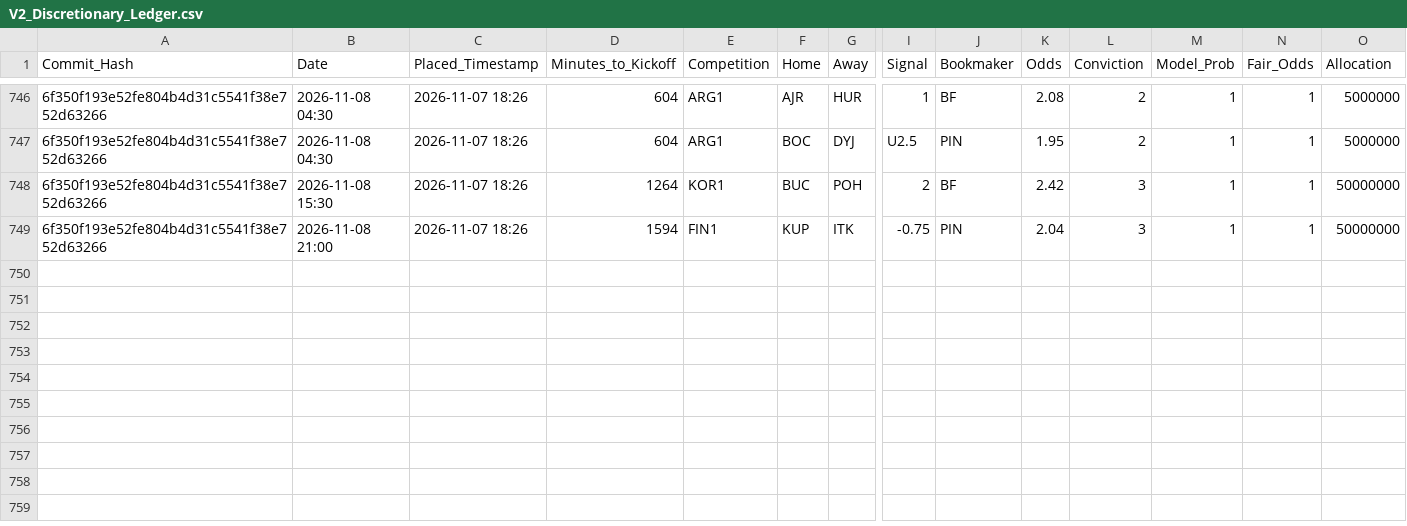
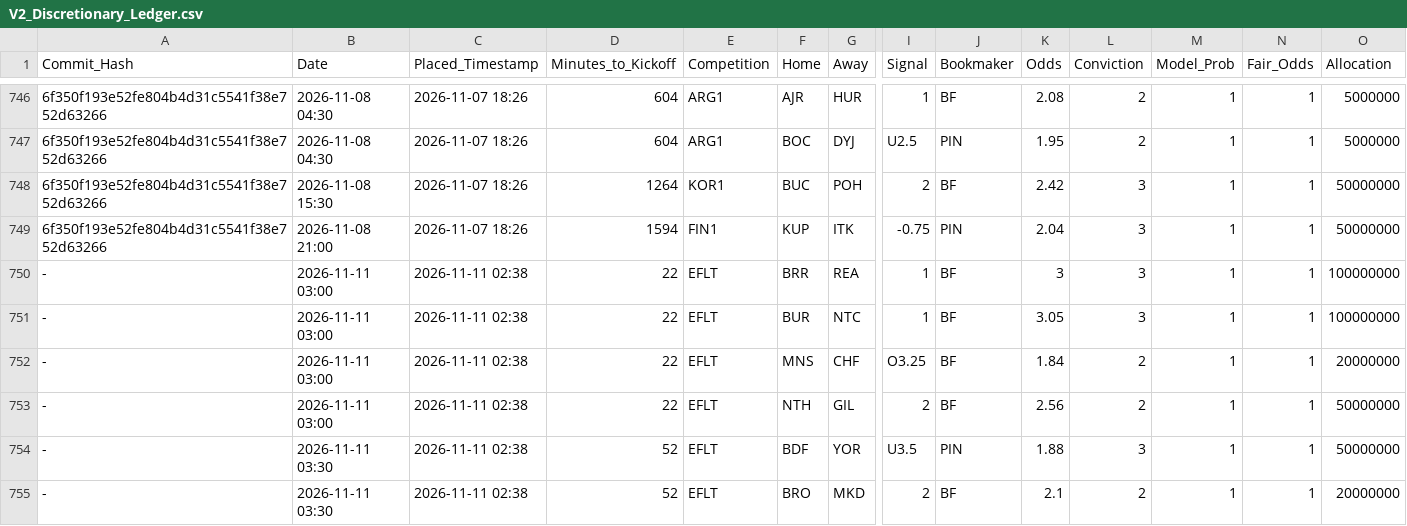
Before and after one commit to ethan-0625/MCO-Sports-Alpha-Research, a CSV file: V2_Discretionary_Ledger.csv, drawn as a sheet; only a part is shown, gaps mark what is left out; rows hold the shown columns only; the diff names each change by its address in the sheet, - before the commit and + after, or states it on an @@ line.

Commit message:
Update V2_Discretionary_Ledger.csv

```diff
--- a/V2_Discretionary_Ledger.csv
+++ b/V2_Discretionary_Ledger.csv
+row 750: - | 2026-11-11 03:00 | 2026-11-11 02:38 | 22 | EFLT | BRR | REA | 1 | BF | 3 | 3 | 1 | 1 | 100000000
+row 751: - | 2026-11-11 03:00 | 2026-11-11 02:38 | 22 | EFLT | BUR | NTC | 1 | BF | 3.05 | 3 | 1 | 1 | 100000000
+row 752: - | 2026-11-11 03:00 | 2026-11-11 02:38 | 22 | EFLT | MNS | CHF | O3.25 | BF | 1.84 | 2 | 1 | 1 | 20000000
+row 753: - | 2026-11-11 03:00 | 2026-11-11 02:38 | 22 | EFLT | NTH | GIL | 2 | BF | 2.56 | 2 | 1 | 1 | 50000000
+row 754: - | 2026-11-11 03:30 | 2026-11-11 02:38 | 52 | EFLT | BDF | YOR | U3.5 | PIN | 1.88 | 3 | 1 | 1 | 50000000
+row 755: - | 2026-11-11 03:30 | 2026-11-11 02:38 | 52 | EFLT | BRO | MKD | 2 | BF | 2.1 | 2 | 1 | 1 | 20000000
```
